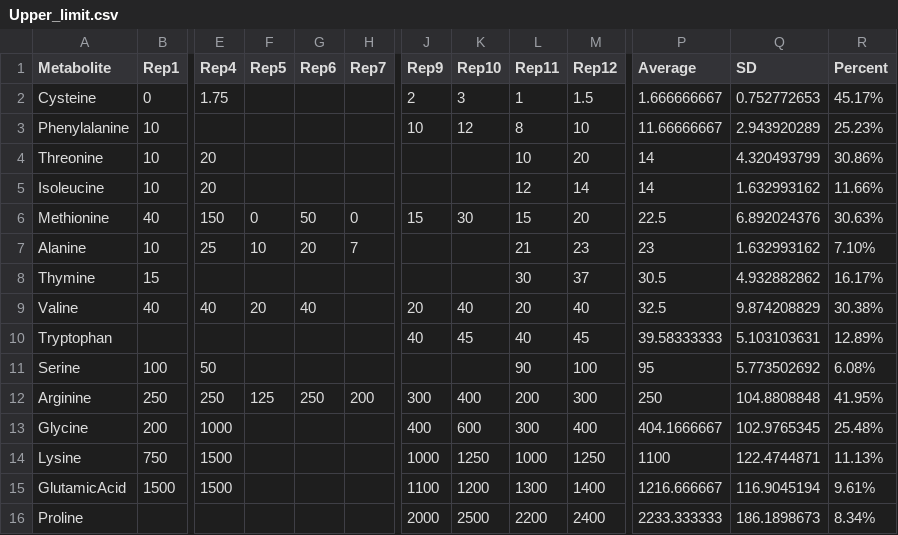
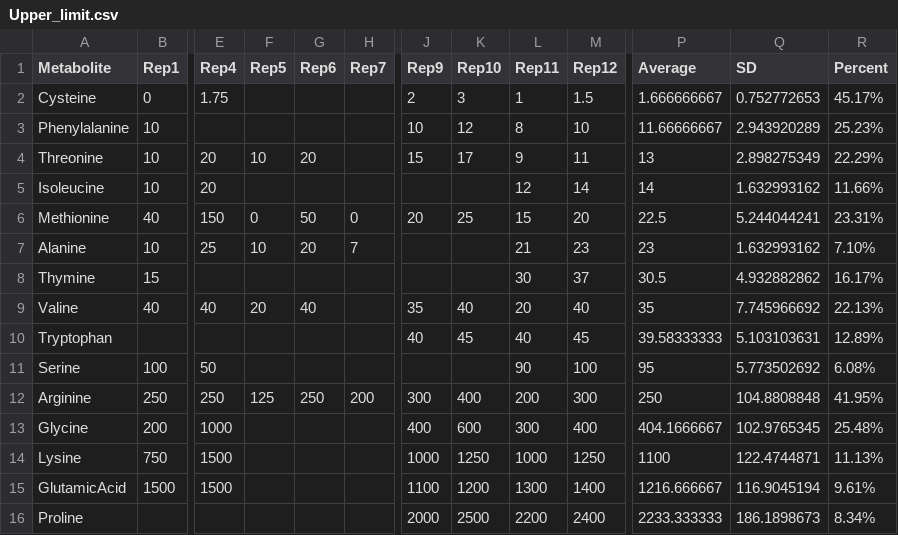
Before and after one commit to dandindan/CS50p, a CSV file: Upper_limit.csv, drawn as a sheet; only a part is shown, gaps mark what is left out; the diff names each change by its address in the sheet, - before the commit and + after, or states it on an @@ line.

Commit message:
Update Upper_limit.csv

```diff
--- a/Upper_limit.csv
+++ b/Upper_limit.csv
-F4 (Rep5): (empty)
+F4 (Rep5): 10
-G4 (Rep6): (empty)
+G4 (Rep6): 20
-J4 (Rep9): (empty)
+J4 (Rep9): 15
-K4 (Rep10): (empty)
+K4 (Rep10): 17
-L4 (Rep11): 10
+L4 (Rep11): 9
-M4 (Rep12): 20
+M4 (Rep12): 11
-P4 (Average): 14
+P4 (Average): 13
-Q4 (SD): 4.320493799
+Q4 (SD): 2.898275349
-R4 (Percent): 30.86%
+R4 (Percent): 22.29%
-J6 (Rep9): 15
+J6 (Rep9): 20
-K6 (Rep10): 30
+K6 (Rep10): 25
-Q6 (SD): 6.892024376
+Q6 (SD): 5.244044241
-R6 (Percent): 30.63%
+R6 (Percent): 23.31%
-J9 (Rep9): 20
+J9 (Rep9): 35
-P9 (Average): 32.5
+P9 (Average): 35
-Q9 (SD): 9.874208829
+Q9 (SD): 7.745966692
-R9 (Percent): 30.38%
+R9 (Percent): 22.13%
```
